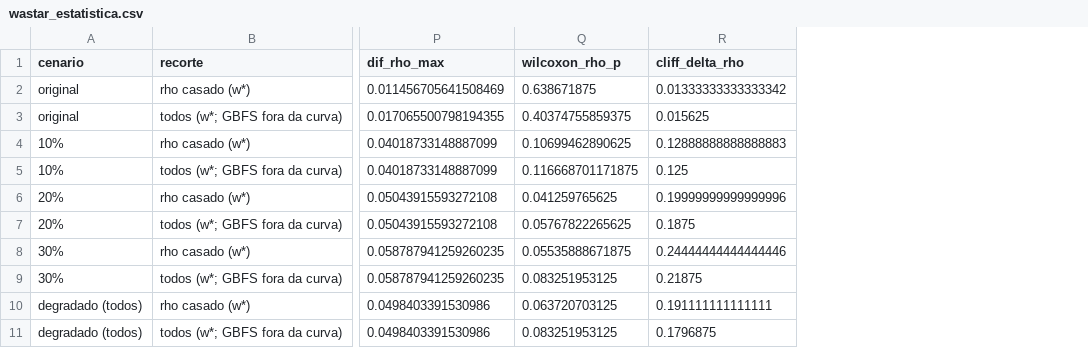
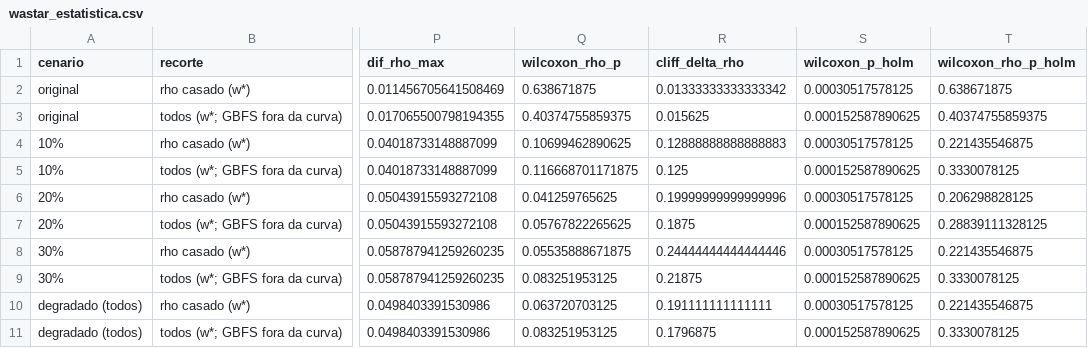
Before and after one commit to AlexandreJr16/heuristic-synthesis-pibic, a CSV file: analise/estatistica-2026-08/tabelas_v2/wastar_estatistica.csv, drawn as a sheet; only a part is shown, gaps mark what is left out; the diff names each change by its address in the sheet, - before the commit and + after, or states it on an @@ line.

```diff
--- a/analise/estatistica-2026-08/tabelas_v2/wastar_estatistica.csv
+++ b/analise/estatistica-2026-08/tabelas_v2/wastar_estatistica.csv
+column S (wilcoxon_p_holm), rows 2-11: 0.00030517578125 | 0.000152587890625 | 0.00030517578125 | 0.000152587890625 | 0.00030517578125 | 0.000152587890625 | 0.00030517578125 | 0.000152587890625 | 0.00030517578125 | 0.000152587890625
+column T (wilcoxon_rho_p_holm), rows 2-11: 0.638671875 | 0.40374755859375 | 0.221435546875 | 0.3330078125 | 0.206298828125 | 0.28839111328125 | 0.221435546875 | 0.3330078125 | 0.221435546875 | 0.3330078125
```
Also changed, not shown: analise/estatistica-2026-08/tabelas_v2/b1_cliff.csv, analise/estatistica-2026-08/tabelas_v2/b4_wilcoxon.csv, 7 other files.
